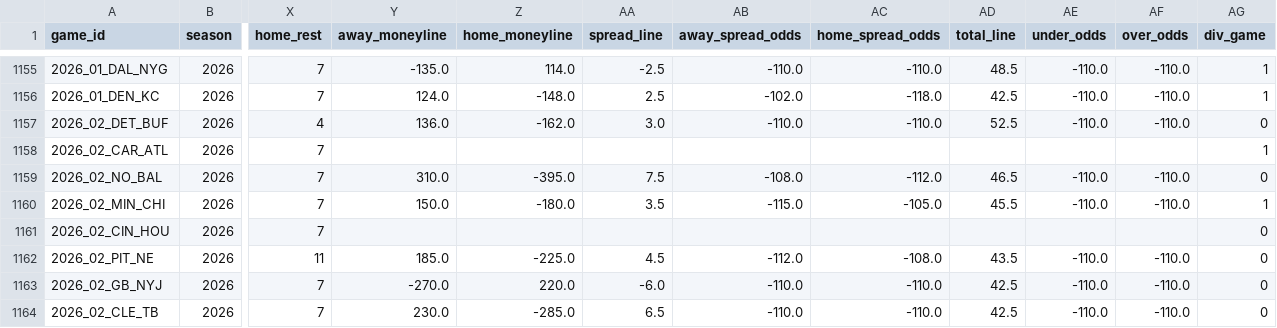
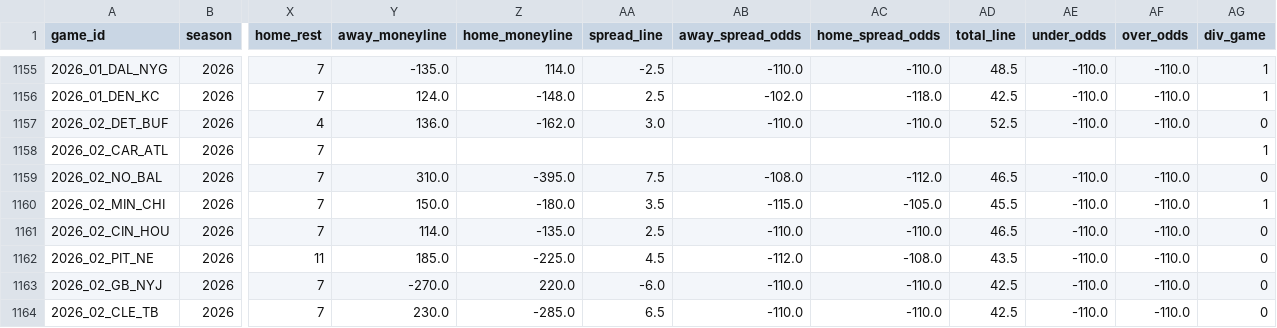
Before and after one commit to dstaggs-15/fantasymanager25, a CSV file: docs/data/raw/schedule_raw.csv, drawn as a sheet; only a part is shown, gaps mark what is left out; the diff names each change by its address in the sheet, - before the commit and + after, or states it on an @@ line.

```diff
--- a/docs/data/raw/schedule_raw.csv
+++ b/docs/data/raw/schedule_raw.csv
-Y1161 (away_moneyline): (empty)
+Y1161 (away_moneyline): 114.0
-Z1161 (home_moneyline): (empty)
+Z1161 (home_moneyline): -135.0
-AA1161 (spread_line): (empty)
+AA1161 (spread_line): 2.5
-AB1161 (away_spread_odds): (empty)
+AB1161 (away_spread_odds): -110.0
-AC1161 (home_spread_odds): (empty)
+AC1161 (home_spread_odds): -110.0
-AD1161 (total_line): (empty)
+AD1161 (total_line): 46.5
-AE1161 (under_odds): (empty)
+AE1161 (under_odds): -110.0
-AF1161 (over_odds): (empty)
+AF1161 (over_odds): -110.0
```
